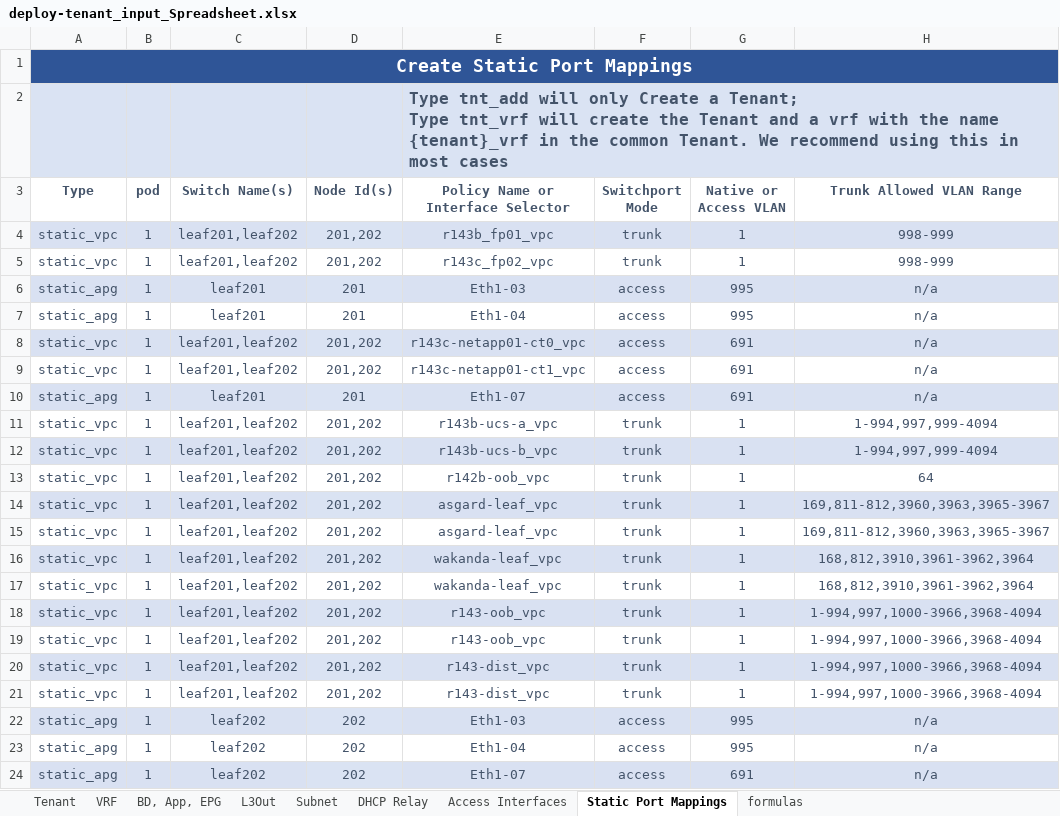
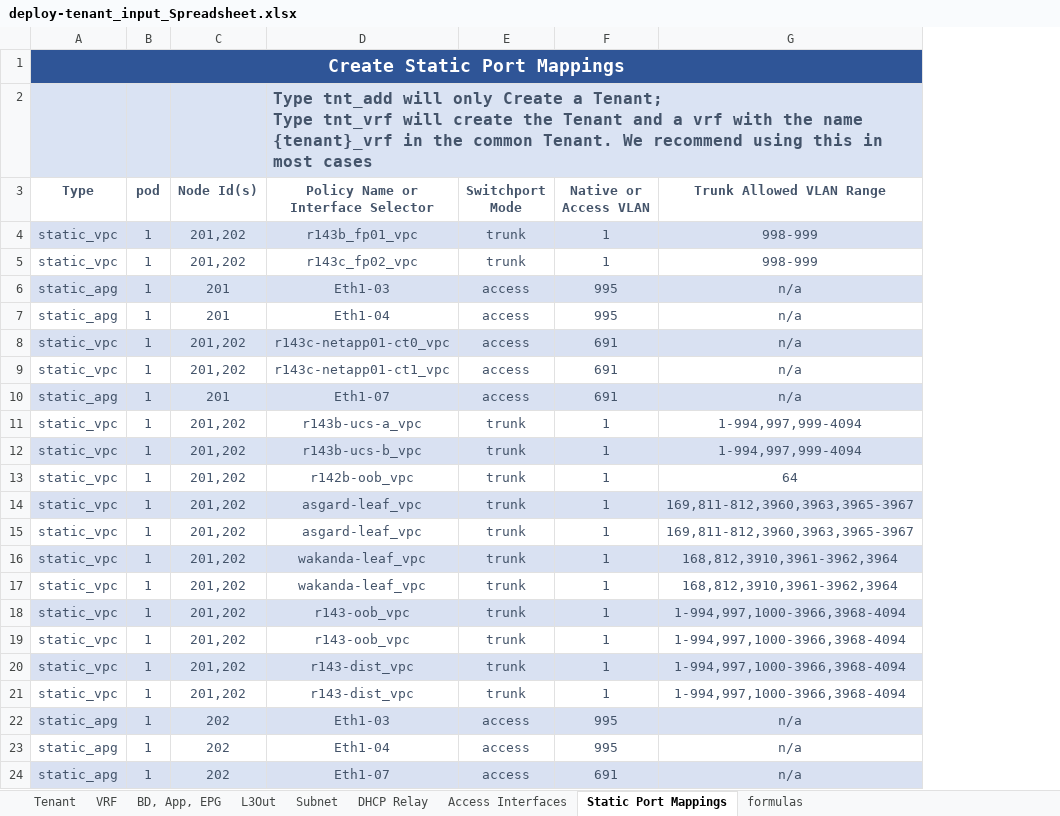
Before and after one commit to scotttyso/terraform-aci-fabric-deploy, an Excel workbook: deploy-tenant_input_Spreadsheet.xlsx, sheet Static Port Mappings, drawn as a sheet; values as stored, in another font and other column widths than the file's, no borders; the diff names each change by its address in the sheet, - before the commit and + after, or states it on an @@ line.

```diff
--- a/deploy-tenant_input_Spreadsheet.xlsx (sheet Static Port Mappings)
+++ b/deploy-tenant_input_Spreadsheet.xlsx (sheet Static Port Mappings)
-column C (Switch Name(s)), rows 4-24: leaf201,leaf202 | leaf201,leaf202 | leaf201 | leaf201 | leaf201,leaf202 | leaf201,leaf202 | leaf201 | leaf201,leaf202 | leaf201,leaf202 | leaf201,leaf202 | leaf201,leaf202 | leaf201,leaf202 | leaf201,leaf202 | leaf201,leaf202 | leaf201,leaf202 | leaf201,leaf202 | leaf201,leaf202 | leaf201,leaf202 | leaf202 | leaf202 | leaf202
```
Also changed, not shown: sheet Access Interfaces, sheet BD, App, EPG, deploy-fabric-Input-Spreadsheet.xlsx, 46 other files.
